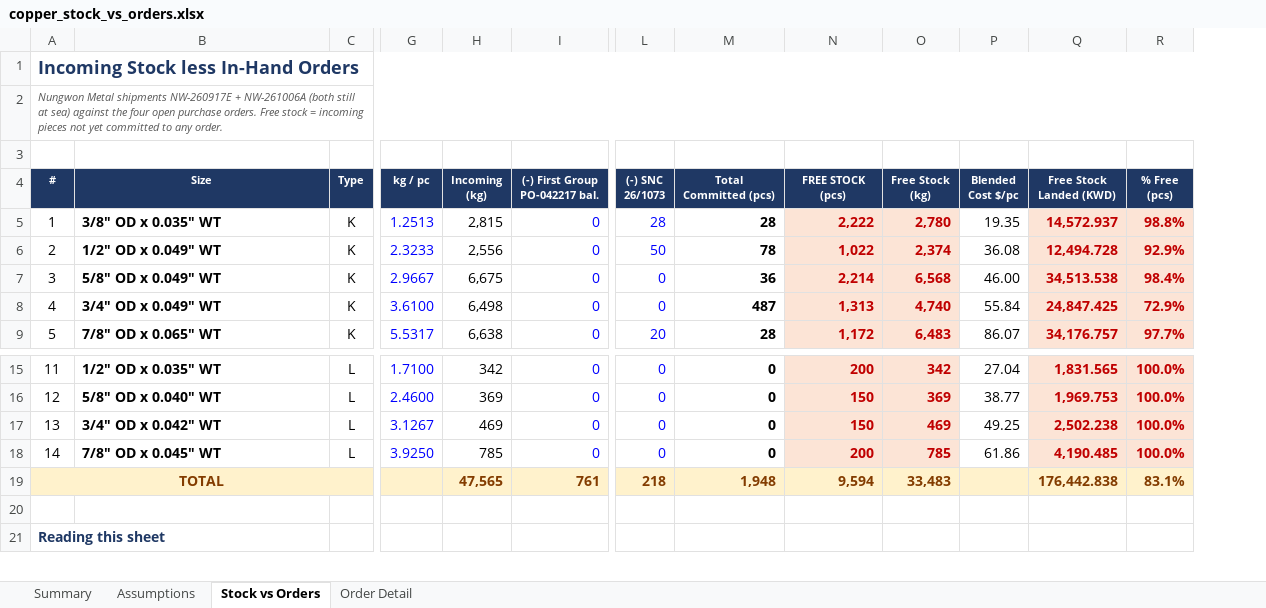
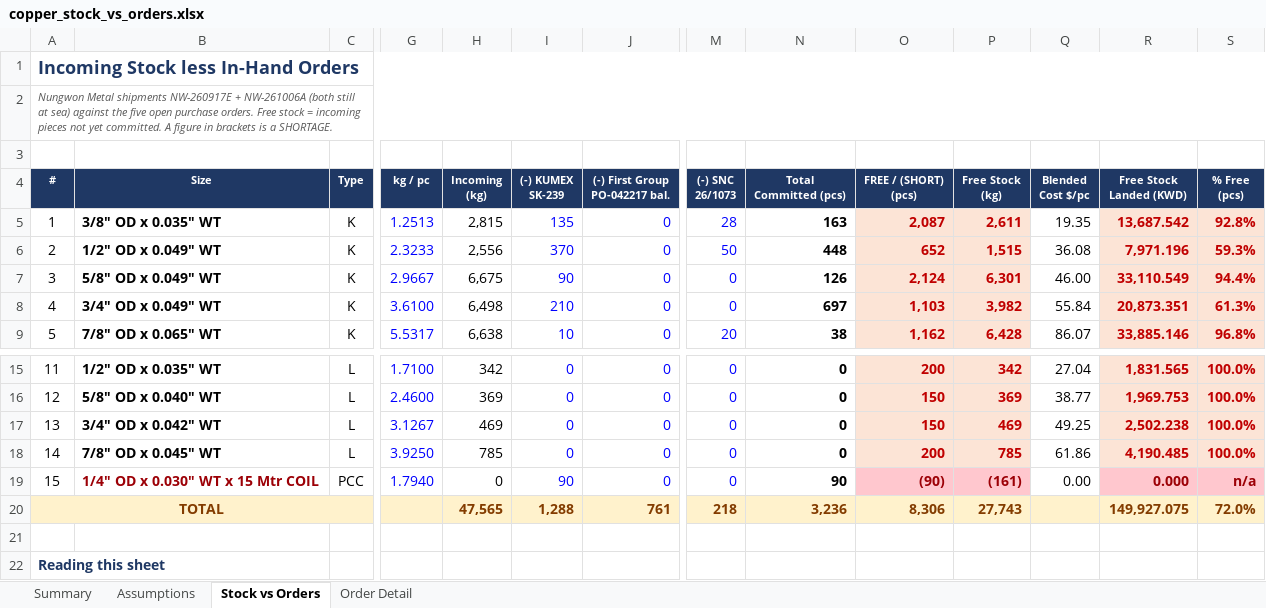
Before and after one commit to ahmednabil9090an-rgb/Ahmed, an Excel workbook: copper_stock_vs_orders.xlsx, sheet Stock vs Orders, drawn as a sheet; only a part is shown, gaps mark what is left out; values as stored, in another font and other column widths than the file's, no borders; addresses are those after the commit; rows hold the shown columns only; ↵ is a line break in a cell; the diff covers the shown part only; the diff names each change by its address in the sheet, - before the commit and + after, or states it on an @@ line.

```diff
--- a/copper_stock_vs_orders.xlsx (sheet Stock vs Orders)
+++ b/copper_stock_vs_orders.xlsx (sheet Stock vs Orders)
+column I ((-) KUMEX SK-239), rows 5-9: 135 | 370 | 90 | 210 | 10; rows 15-18: all 0; row 20: 1,288
@@ column A (#) renumbered between rows 2 and 26 @@
-O4: FREE STOCK ↵ (pcs)
+O4: FREE / (SHORT) ↵ (pcs)
-N5 (Total Committed (pcs)): 28
+N5 (Total Committed (pcs)): 163
-O5 (FREE / (SHORT) (pcs)): 2,222
+O5 (FREE / (SHORT) (pcs)): 2,087
-P5 (Free Stock (kg)): 2,780
+P5 (Free Stock (kg)): 2,611
-R5 (Free Stock Landed (KWD)): 14,572.937
+R5 (Free Stock Landed (KWD)): 13,687.542
-S5 (% Free (pcs)): 98.8%
+S5 (% Free (pcs)): 92.8%
-N6 (Total Committed (pcs)): 78
+N6 (Total Committed (pcs)): 448
-O6 (FREE / (SHORT) (pcs)): 1,022
+O6 (FREE / (SHORT) (pcs)): 652
-P6 (Free Stock (kg)): 2,374
+P6 (Free Stock (kg)): 1,515
-R6 (Free Stock Landed (KWD)): 12,494.728
+R6 (Free Stock Landed (KWD)): 7,971.196
-S6 (% Free (pcs)): 92.9%
+S6 (% Free (pcs)): 59.3%
-N7 (Total Committed (pcs)): 36
+N7 (Total Committed (pcs)): 126
-O7 (FREE / (SHORT) (pcs)): 2,214
+O7 (FREE / (SHORT) (pcs)): 2,124
-P7 (Free Stock (kg)): 6,568
+P7 (Free Stock (kg)): 6,301
-R7 (Free Stock Landed (KWD)): 34,513.538
+R7 (Free Stock Landed (KWD)): 33,110.549
-S7 (% Free (pcs)): 98.4%
+S7 (% Free (pcs)): 94.4%
-N8 (Total Committed (pcs)): 487
+N8 (Total Committed (pcs)): 697
-O8 (FREE / (SHORT) (pcs)): 1,313
+O8 (FREE / (SHORT) (pcs)): 1,103
-P8 (Free Stock (kg)): 4,740
+P8 (Free Stock (kg)): 3,982
-R8 (Free Stock Landed (KWD)): 24,847.425
+R8 (Free Stock Landed (KWD)): 20,873.351
-S8 (% Free (pcs)): 72.9%
+S8 (% Free (pcs)): 61.3%
-N9 (Total Committed (pcs)): 28
+N9 (Total Committed (pcs)): 38
-O9 (FREE / (SHORT) (pcs)): 1,172
+O9 (FREE / (SHORT) (pcs)): 1,162
-P9 (Free Stock (kg)): 6,483
+P9 (Free Stock (kg)): 6,428
-R9 (Free Stock Landed (KWD)): 34,176.757
+R9 (Free Stock Landed (KWD)): 33,885.146
-S9 (% Free (pcs)): 97.7%
+S9 (% Free (pcs)): 96.8%
+row 19: 15 | 1/4" OD x 0.030" WT x 15 Mtr COIL | PCC | 1.7940 | 0 | 90 | 0 | 0 | 90 | (90) | (161) | 0.00 | 0.000 | n/a
-N20 (Total Committed (pcs)): 1,948
+N20 (Total Committed (pcs)): 3,236
-O20 (FREE / (SHORT) (pcs)): 9,594
+O20 (FREE / (SHORT) (pcs)): 8,306
-P20 (Free Stock (kg)): 33,483
+P20 (Free Stock (kg)): 27,743
-R20 (Free Stock Landed (KWD)): 176,442.838
+R20 (Free Stock Landed (KWD)): 149,927.075
-S20 (% Free (pcs)): 83.1%
+S20 (% Free (pcs)): 72.0%
```
Also changed, not shown: 1 added row, 15 edited cells and cell formats elsewhere in this sheet, sheet Order Detail, sheet Summary, sheet Assumptions, formulas that keep their value.
